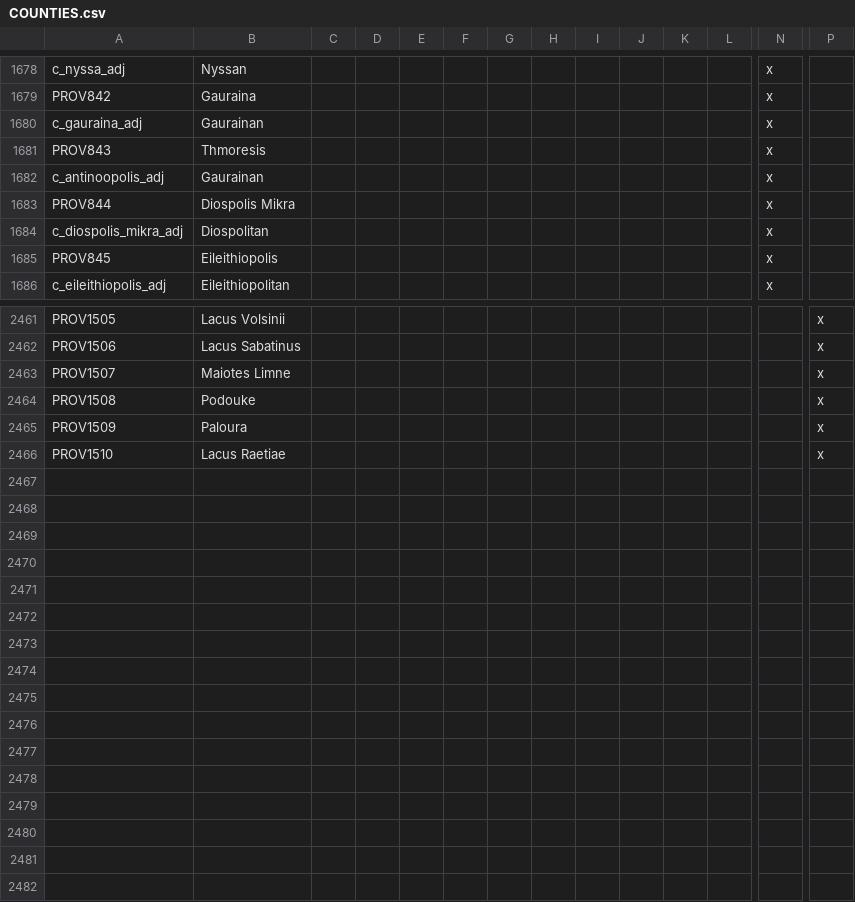
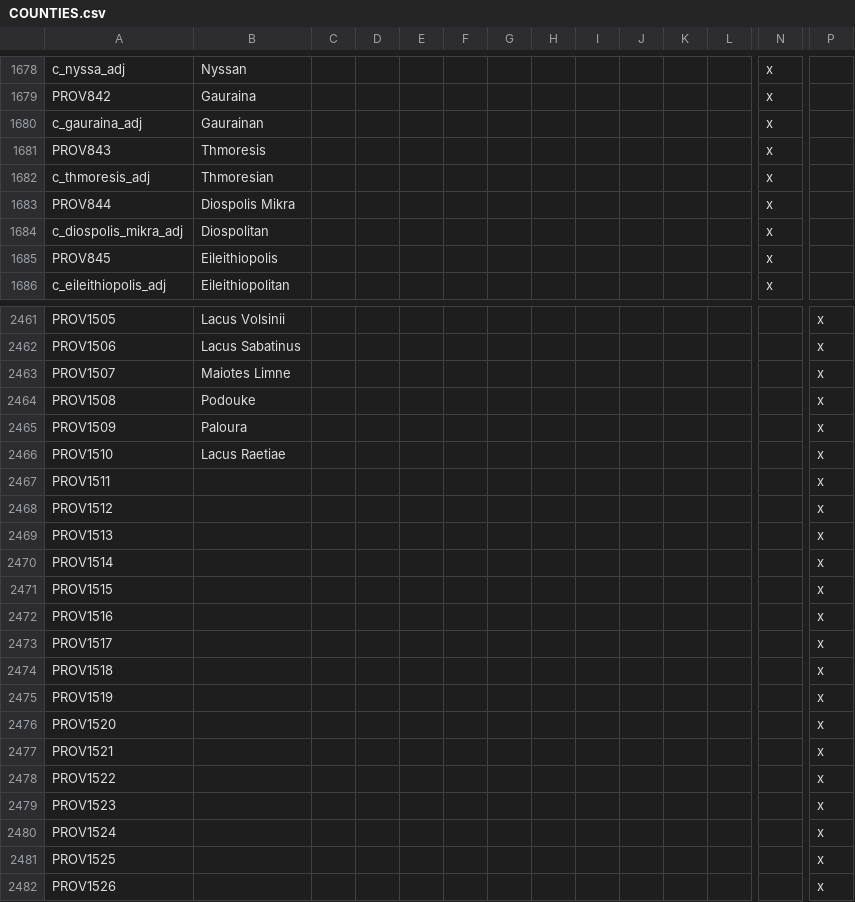
Before and after one commit to tannerflick4/Diadochi-Kings-Revival, a CSV file: DK Map Work/localisation/COUNTIES.csv, drawn as a sheet; only a part is shown, gaps mark what is left out; removed rows and columns are numbered as before the commit, all else as after; rows hold the shown columns only; the diff names each change by its address in the sheet, - before the commit and + after, or states it on an @@ line.

```diff
--- a/DK Map Work/localisation/COUNTIES.csv
+++ b/DK Map Work/localisation/COUNTIES.csv
-row 1682: c_antinoopolis_adj | Gaurainan |  |  |  |  |  |  |  |  |  |  | x
+row 1682: c_thmoresis_adj | Thmoresian |  |  |  |  |  |  |  |  |  |  | x
+row 2467: PROV1511 |  |  |  |  |  |  |  |  |  |  |  |  | x
+row 2468: PROV1512 |  |  |  |  |  |  |  |  |  |  |  |  | x
+row 2469: PROV1513 |  |  |  |  |  |  |  |  |  |  |  |  | x
+row 2470: PROV1514 |  |  |  |  |  |  |  |  |  |  |  |  | x
+row 2471: PROV1515 |  |  |  |  |  |  |  |  |  |  |  |  | x
+row 2472: PROV1516 |  |  |  |  |  |  |  |  |  |  |  |  | x
+row 2473: PROV1517 |  |  |  |  |  |  |  |  |  |  |  |  | x
+row 2474: PROV1518 |  |  |  |  |  |  |  |  |  |  |  |  | x
+row 2475: PROV1519 |  |  |  |  |  |  |  |  |  |  |  |  | x
+row 2476: PROV1520 |  |  |  |  |  |  |  |  |  |  |  |  | x
+row 2477: PROV1521 |  |  |  |  |  |  |  |  |  |  |  |  | x
+row 2478: PROV1522 |  |  |  |  |  |  |  |  |  |  |  |  | x
+row 2479: PROV1523 |  |  |  |  |  |  |  |  |  |  |  |  | x
+row 2480: PROV1524 |  |  |  |  |  |  |  |  |  |  |  |  | x
+row 2481: PROV1525 |  |  |  |  |  |  |  |  |  |  |  |  | x
+row 2482: PROV1526 |  |  |  |  |  |  |  |  |  |  |  |  | x
```
Also changed, not shown: DK Map Work/map/adjacencies.csv, DK Map Work/map/definition.csv, 6 other files.
